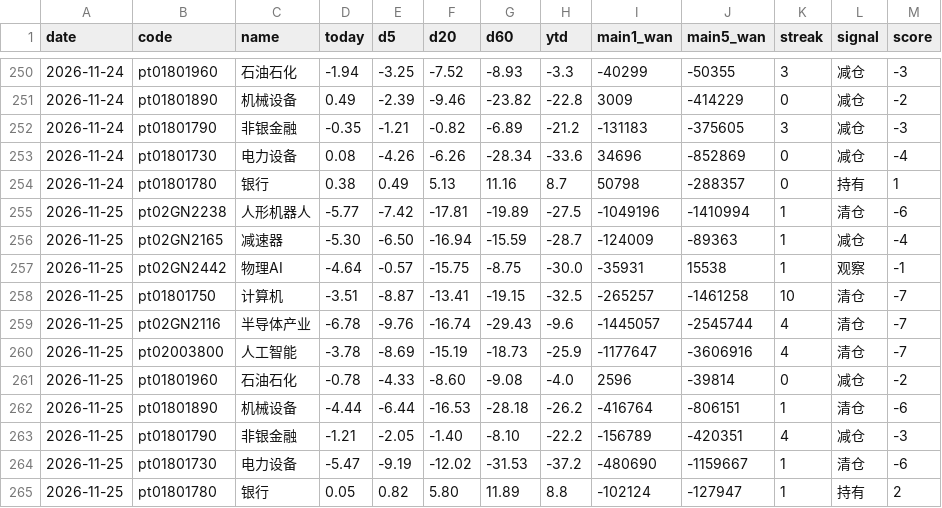
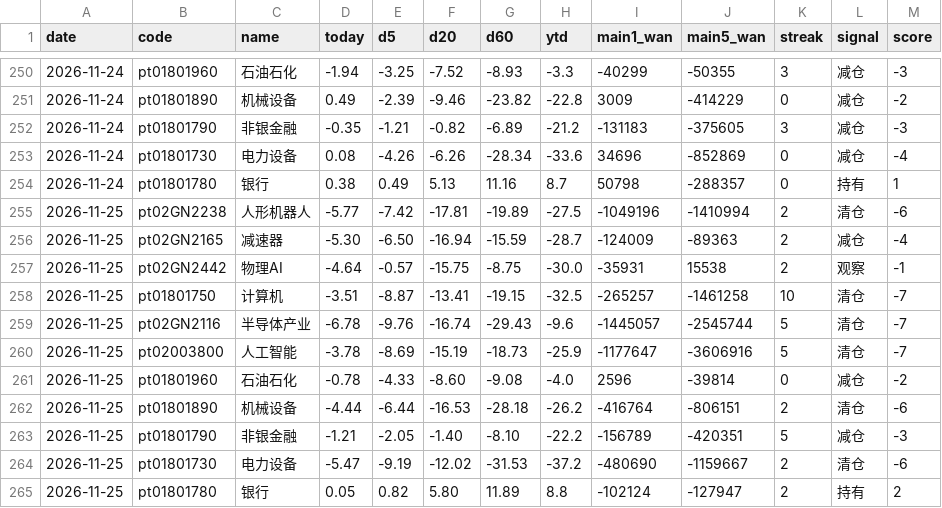
Before and after one commit to lycoris183/a-share-radar, a CSV file: data/daily_log.csv, drawn as a sheet; only a part is shown, gaps mark what is left out.

```diff
--- a/data/daily_log.csv
+++ b/data/daily_log.csv
@@ -254,12 +254,12 @@
 2026-11-24,pt01801780,银行,0.38,0.49,5.13,11.16,8.7,50798,-288357,0,持有,1
-2026-11-25,pt02GN2238,人形机器人,-5.77,-7.42,-17.81,-19.89,-27.5,-1049196,-1410994,1,清仓,-6
-2026-11-25,pt02GN2165,减速器,-5.30,-6.50,-16.94,-15.59,-28.7,-124009,-89363,1,减仓,-4
-2026-11-25,pt02GN2442,物理AI,-4.64,-0.57,-15.75,-8.75,-30.0,-35931,15538,1,观察,-1
+2026-11-25,pt02GN2238,人形机器人,-5.77,-7.42,-17.81,-19.89,-27.5,-1049196,-1410994,2,清仓,-6
+2026-11-25,pt02GN2165,减速器,-5.30,-6.50,-16.94,-15.59,-28.7,-124009,-89363,2,减仓,-4
+2026-11-25,pt02GN2442,物理AI,-4.64,-0.57,-15.75,-8.75,-30.0,-35931,15538,2,观察,-1
 2026-11-25,pt01801750,计算机,-3.51,-8.87,-13.41,-19.15,-32.5,-265257,-1461258,10,清仓,-7
-2026-11-25,pt02GN2116,半导体产业,-6.78,-9.76,-16.74,-29.43,-9.6,-1445057,-2545744,4,清仓,-7
-2026-11-25,pt02003800,人工智能,-3.78,-8.69,-15.19,-18.73,-25.9,-1177647,-3606916,4,清仓,-7
+2026-11-25,pt02GN2116,半导体产业,-6.78,-9.76,-16.74,-29.43,-9.6,-1445057,-2545744,5,清仓,-7
+2026-11-25,pt02003800,人工智能,-3.78,-8.69,-15.19,-18.73,-25.9,-1177647,-3606916,5,清仓,-7
 2026-11-25,pt01801960,石油石化,-0.78,-4.33,-8.60,-9.08,-4.0,2596,-39814,0,减仓,-2
-2026-11-25,pt01801890,机械设备,-4.44,-6.44,-16.53,-28.18,-26.2,-416764,-806151,1,清仓,-6
-2026-11-25,pt01801790,非银金融,-1.21,-2.05,-1.40,-8.10,-22.2,-156789,-420351,4,减仓,-3
-2026-11-25,pt01801730,电力设备,-5.47,-9.19,-12.02,-31.53,-37.2,-480690,-1159667,1,清仓,-6
-2026-11-25,pt01801780,银行,0.05,0.82,5.80,11.89,8.8,-102124,-127947,1,持有,2
+2026-11-25,pt01801890,机械设备,-4.44,-6.44,-16.53,-28.18,-26.2,-416764,-806151,2,清仓,-6
+2026-11-25,pt01801790,非银金融,-1.21,-2.05,-1.40,-8.10,-22.2,-156789,-420351,5,减仓,-3
+2026-11-25,pt01801730,电力设备,-5.47,-9.19,-12.02,-31.53,-37.2,-480690,-1159667,2,清仓,-6
+2026-11-25,pt01801780,银行,0.05,0.82,5.80,11.89,8.8,-102124,-127947,2,持有,2
```
Also changed, not shown: 16 other files.
